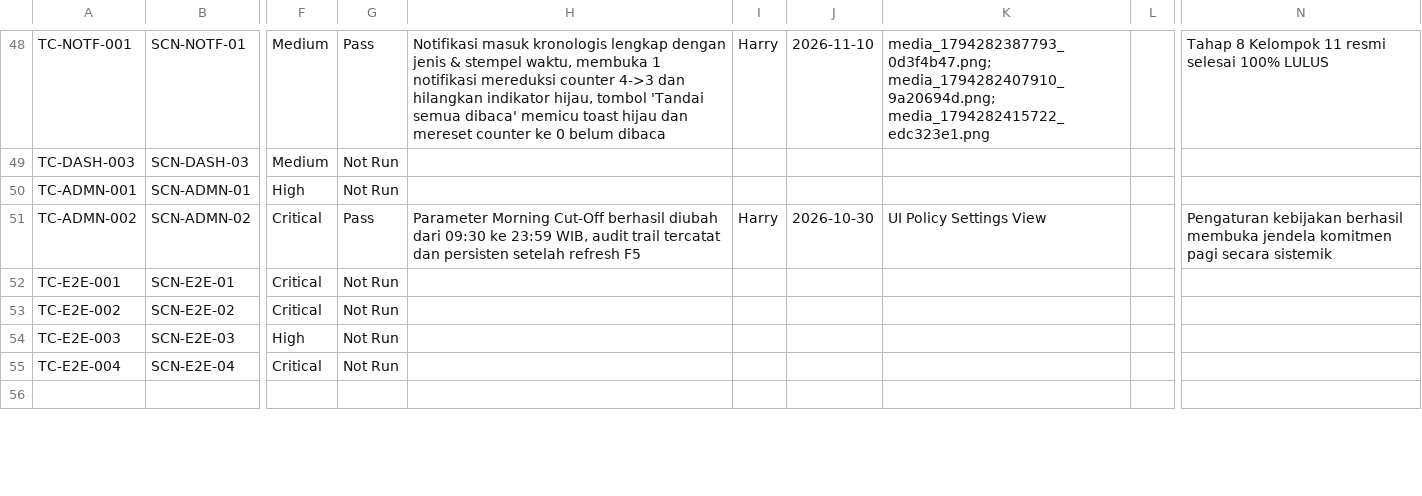
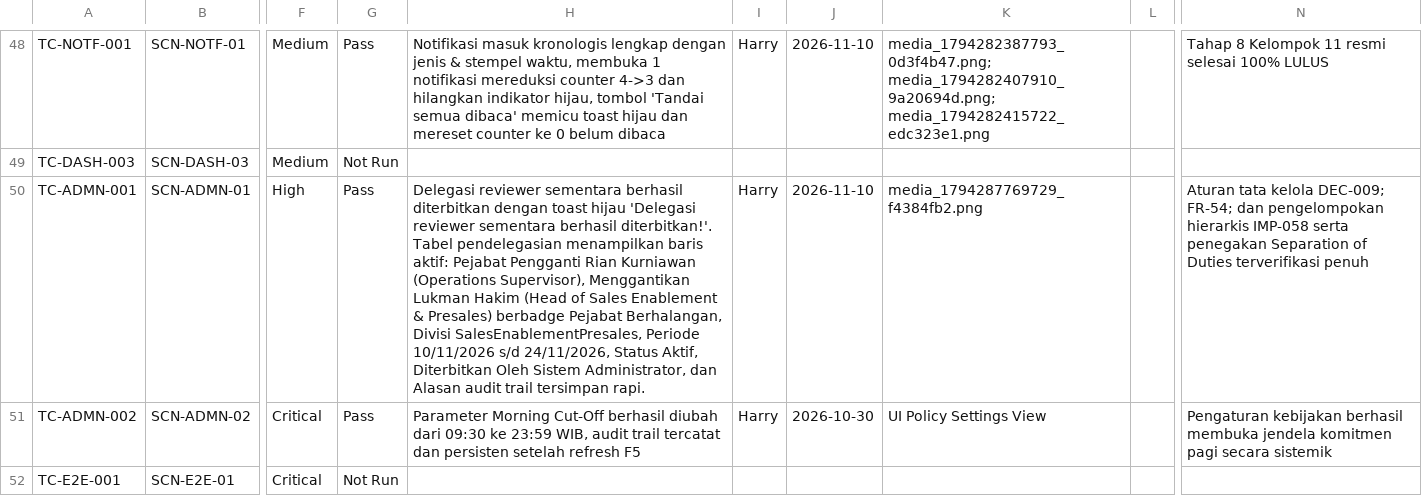
Before and after one commit to harrymx1/Dutamedia-WorkPulse, a CSV file: UAT/UAT-Execution-Log.csv, drawn as a sheet; only a part is shown, gaps mark what is left out; the shorter side is filled out with more unchanged rows; the diff names each change by its address in the sheet, - before the commit and + after, or states it on an @@ line.

Commit message:
docs(uat): record TC-ADMN-001 pass for temporary reviewer delegation (DEC-009, IMP-058)

```diff
--- a/UAT/UAT-Execution-Log.csv
+++ b/UAT/UAT-Execution-Log.csv
-G50: Not Run
+G50: Pass
-H50: (empty)
+H50: Delegasi reviewer sementara berhasil diterbitkan dengan toast hijau 'Delegasi reviewer sementara berhasil diterbitkan!'. Tabel pendelegasian menampilkan baris aktif: Pejabat Pengganti Rian Kurniawan (Operations Supervisor), Menggantikan Lukman Hakim (Head of Sales Enablement & Presales) berbadge Pejabat Berhalangan, Divisi SalesEnablementPresales, Periode 10/11/2026 s/d 24/11/2026, Status Aktif, Diterbitkan Oleh Sistem Administrator, dan Alasan audit trail tersimpan rapi.
-I50: (empty)
+I50: Harry
-J50: (empty)
+J50: 2026-11-10
-K50: (empty)
+K50: media_1794287769729_f4384fb2.png
-N50: (empty)
+N50: Aturan tata kelola DEC-009; FR-54; dan pengelompokan hierarkis IMP-058 serta penegakan Separation of Duties terverifikasi penuh
```
Also changed, not shown: 3 other files.
